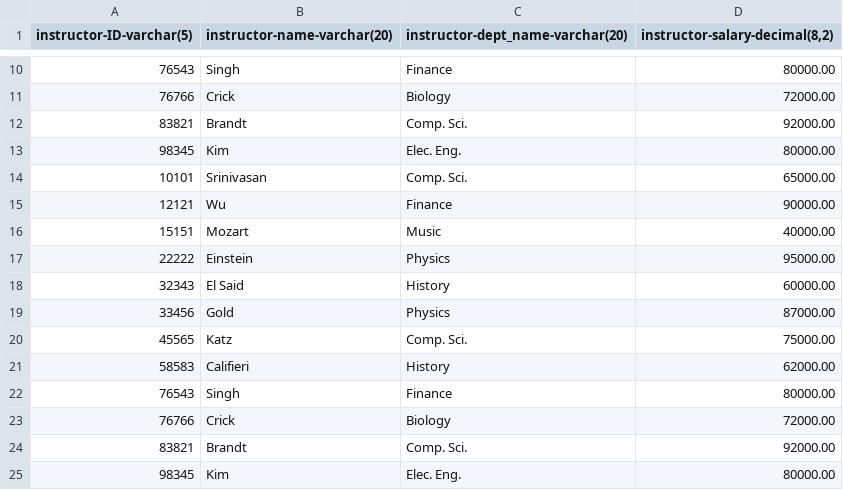
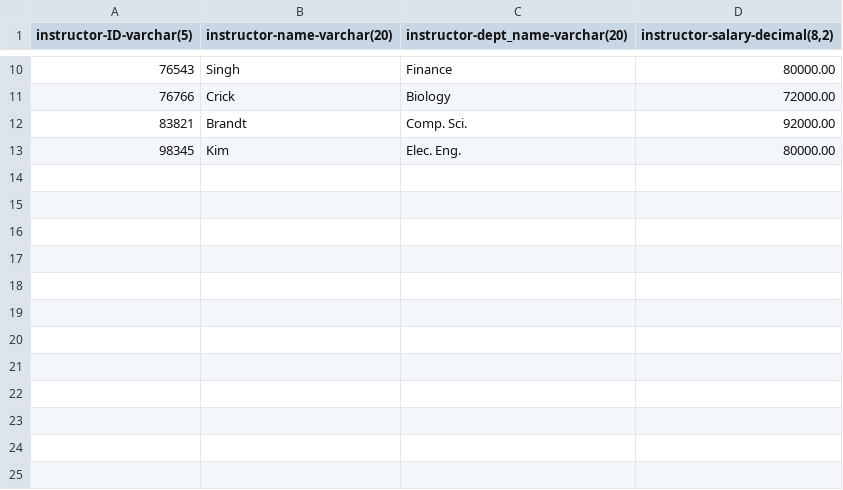
Before and after one commit to vitordalpra44/DB_MANAGER, a CSV file: databases/University/instructor.csv, drawn as a sheet; only a part is shown, gaps mark what is left out; the diff names each change by its address in the sheet, - before the commit and + after, or states it on an @@ line.

```diff
--- a/databases/University/instructor.csv
+++ b/databases/University/instructor.csv
-row 14: 10101 | Srinivasan | Comp. Sci. | 65000.00
-row 15: 12121 | Wu | Finance | 90000.00
-row 16: 15151 | Mozart | Music | 40000.00
-row 17: 22222 | Einstein | Physics | 95000.00
-row 18: 32343 | El Said | History | 60000.00
-row 19: 33456 | Gold | Physics | 87000.00
-row 20: 45565 | Katz | Comp. Sci. | 75000.00
-row 21: 58583 | Califieri | History | 62000.00
-row 22: 76543 | Singh | Finance | 80000.00
-row 23: 76766 | Crick | Biology | 72000.00
-row 24: 83821 | Brandt | Comp. Sci. | 92000.00
-row 25: 98345 | Kim | Elec. Eng. | 80000.00
```
Also changed, not shown: databases/University/department.csv, databases/University/student.csv, 2 other files.
